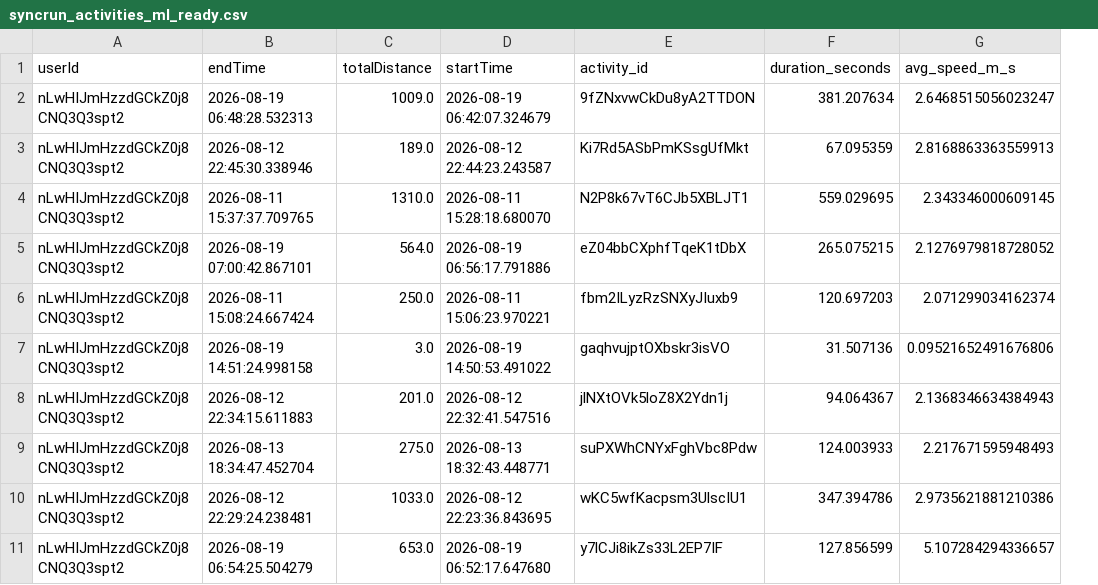
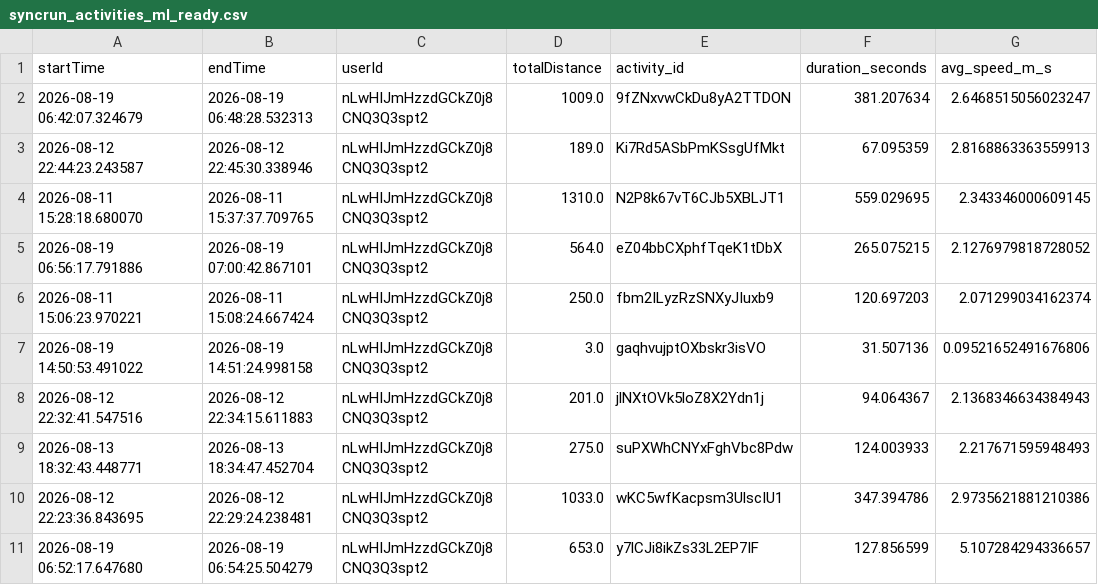
Before and after one commit to meisteYe/syncrun, a CSV file: ml_pipeline/syncrun_activities_ml_ready.csv, drawn as a sheet; only a part is shown; removed rows and columns are numbered as before the commit, all else as after; the diff names each change by its address in the sheet, - before the commit and + after, or states it on an @@ line.

```diff
--- a/ml_pipeline/syncrun_activities_ml_ready.csv
+++ b/ml_pipeline/syncrun_activities_ml_ready.csv
+column C (userId), rows 2-11: all nLwHIJmHzzdGCkZ0j8CNQ3Q3spt2
-column D (startTime), rows 2-11: 2026-08-19 06:42:07.324679 | 2026-08-12 22:44:23.243587 | 2026-08-11 15:28:18.680070 | 2026-08-19 06:56:17.791886 | 2026-08-11 15:06:23.970221 | 2026-08-19 14:50:53.491022 | 2026-08-12 22:32:41.547516 | 2026-08-13 18:32:43.448771 | 2026-08-12 22:23:36.843695 | 2026-08-19 06:52:17.647680
-A1: userId
+A1: startTime
-A2 (startTime): nLwHIJmHzzdGCkZ0j8CNQ3Q3spt2
+A2 (startTime): 2026-08-19 06:42:07.324679
-A3 (startTime): nLwHIJmHzzdGCkZ0j8CNQ3Q3spt2
+A3 (startTime): 2026-08-12 22:44:23.243587
-A4 (startTime): nLwHIJmHzzdGCkZ0j8CNQ3Q3spt2
+A4 (startTime): 2026-08-11 15:28:18.680070
-A5 (startTime): nLwHIJmHzzdGCkZ0j8CNQ3Q3spt2
+A5 (startTime): 2026-08-19 06:56:17.791886
-A6 (startTime): nLwHIJmHzzdGCkZ0j8CNQ3Q3spt2
+A6 (startTime): 2026-08-11 15:06:23.970221
-A7 (startTime): nLwHIJmHzzdGCkZ0j8CNQ3Q3spt2
+A7 (startTime): 2026-08-19 14:50:53.491022
-A8 (startTime): nLwHIJmHzzdGCkZ0j8CNQ3Q3spt2
+A8 (startTime): 2026-08-12 22:32:41.547516
-A9 (startTime): nLwHIJmHzzdGCkZ0j8CNQ3Q3spt2
+A9 (startTime): 2026-08-13 18:32:43.448771
-A10 (startTime): nLwHIJmHzzdGCkZ0j8CNQ3Q3spt2
+A10 (startTime): 2026-08-12 22:23:36.843695
-A11 (startTime): nLwHIJmHzzdGCkZ0j8CNQ3Q3spt2
+A11 (startTime): 2026-08-19 06:52:17.647680
```
Also changed, not shown: 1 other file.
